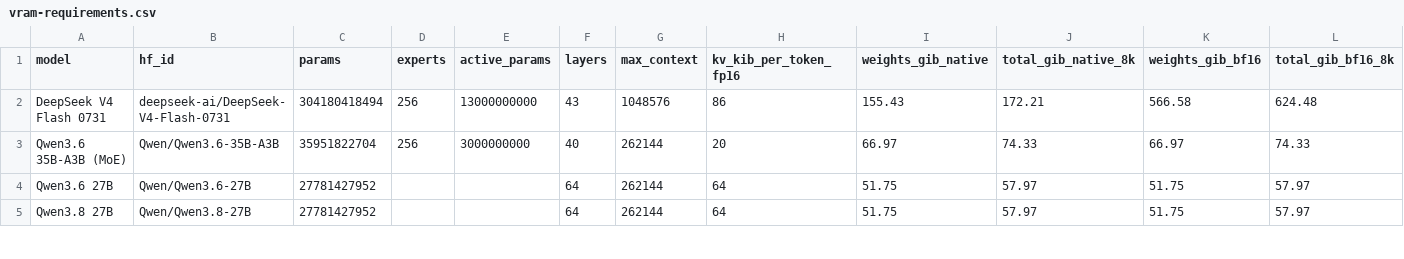
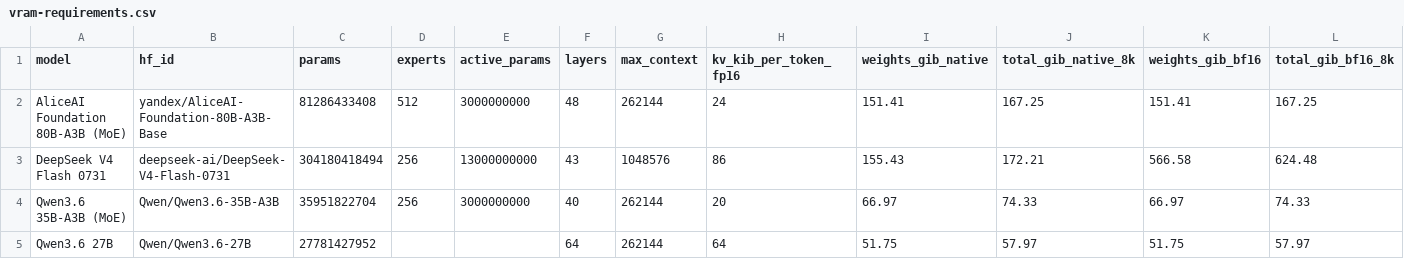
Before and after one commit to 159753a52/llm-vram-calculator, a CSV file: data/vram-requirements.csv, drawn as a sheet; only a part is shown; the shorter side is filled out with more unchanged rows; rows hold the shown columns only; the diff names each change by its address in the sheet, - before the commit and + after, or states it on an @@ line.

Commit message:
Add AliceAI model and refresh VRAM dataset

```diff
--- a/data/vram-requirements.csv
+++ b/data/vram-requirements.csv
+row 2: AliceAI Foundation 80B-A3B (MoE) | yandex/AliceAI-Foundation-80B-A3B-Base | 81286433408 | 512 | 3000000000 | 48 | 262144 | 24 | 151.41 | 167.25 | 151.41 | 167.25
```
Also changed, not shown: 5 other files.
